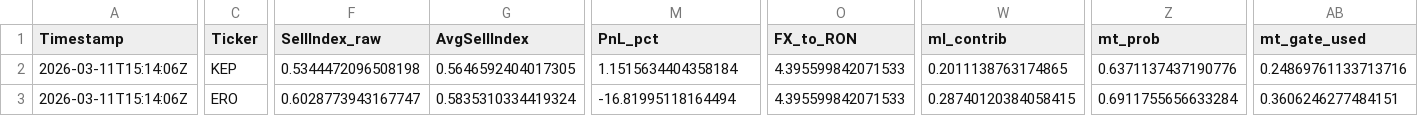
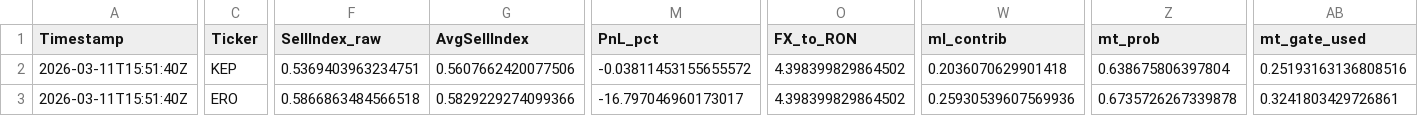
Before and after one commit to andrei1234D/GPT5_SELL, a CSV file: bot/live_results.csv, drawn as a sheet; only a part is shown, gaps mark what is left out; the diff covers the shown part only; the diff names each change by its address in the sheet, - before the commit and + after, or states it on an @@ line.

```diff
--- a/bot/live_results.csv
+++ b/bot/live_results.csv
-A2:A3 (Timestamp): 2026-03-11T15:14:06Z
+A2:A3 (Timestamp): 2026-03-11T15:51:40Z
-F2 (SellIndex_raw): 0.5344472096508198
+F2 (SellIndex_raw): 0.5369403963234751
-G2 (AvgSellIndex): 0.5646592404017305
+G2 (AvgSellIndex): 0.5607662420077506
-M2 (PnL_pct): 1.1515634404358184
+M2 (PnL_pct): -0.03811453155655572
-O2:O3 (FX_to_RON): 4.395599842071533
+O2:O3 (FX_to_RON): 4.398399829864502
-W2 (ml_contrib): 0.2011138763174865
+W2 (ml_contrib): 0.2036070629901418
-Z2 (mt_prob): 0.6371137437190776
+Z2 (mt_prob): 0.638675806397804
-AB2 (mt_gate_used): 0.24869761133713716
+AB2 (mt_gate_used): 0.25193163136808516
-F3 (SellIndex_raw): 0.6028773943167747
+F3 (SellIndex_raw): 0.5866863484566518
-G3 (AvgSellIndex): 0.5835310334419324
+G3 (AvgSellIndex): 0.5829229274099366
-M3 (PnL_pct): -16.81995118164494
+M3 (PnL_pct): -16.797046960173017
-W3 (ml_contrib): 0.28740120384058415
+W3 (ml_contrib): 0.25930539607569936
-Z3 (mt_prob): 0.6911755656633284
+Z3 (mt_prob): 0.6735726267339878
-AB3 (mt_gate_used): 0.3606246277484151
+AB3 (mt_gate_used): 0.3241803429726861
```
Also changed, not shown: 144 edited cells elsewhere in this file, bot/LLM_data/input_llm/llm_input_latest.csv, bot/LLM_data/input_llm/llm_predictions.csv, 1 other file.
